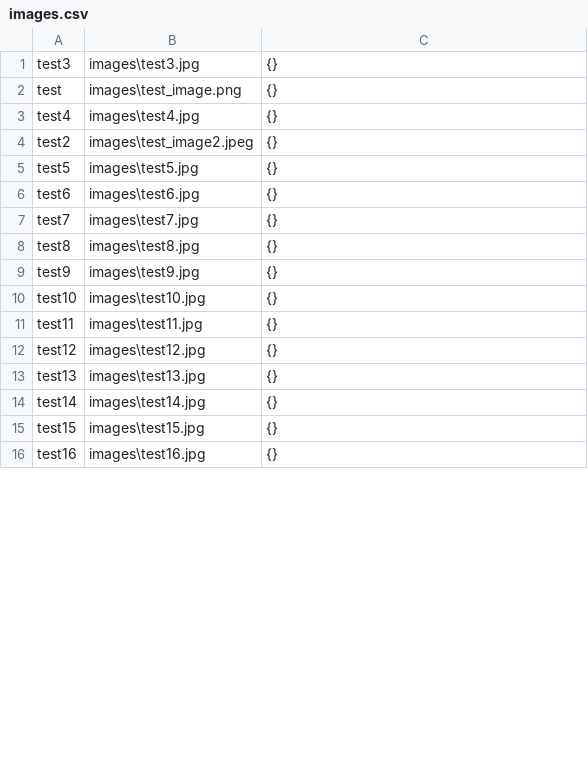
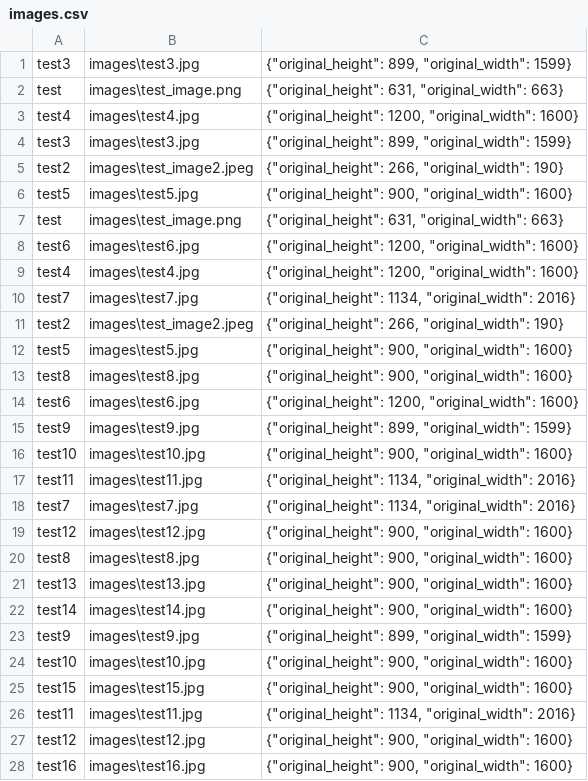
Before and after one commit to Maagan-Michael/mi_ze, a CSV file: images.csv, drawn as a sheet; only a part is shown; the diff covers the shown part only.

```diff
--- a/images.csv
+++ b/images.csv
@@ -1,16 +1,28 @@
-test3,images\test3.jpg,{}
-test,images\test_image.png,{}
-test4,images\test4.jpg,{}
-test2,images\test_image2.jpeg,{}
-test5,images\test5.jpg,{}
-test6,images\test6.jpg,{}
-test7,images\test7.jpg,{}
-test8,images\test8.jpg,{}
-test9,images\test9.jpg,{}
-test10,images\test10.jpg,{}
-test11,images\test11.jpg,{}
-test12,images\test12.jpg,{}
-test13,images\test13.jpg,{}
-test14,images\test14.jpg,{}
-test15,images\test15.jpg,{}
-test16,images\test16.jpg,{}
+test3,images\test3.jpg,"{""original_height"": 899, ""original_width"": 1599}"
+test,images\test_image.png,"{""original_height"": 631, ""original_width"": 663}"
+test4,images\test4.jpg,"{""original_height"": 1200, ""original_width"": 1600}"
+test3,images\test3.jpg,"{""original_height"": 899, ""original_width"": 1599}"
+test2,images\test_image2.jpeg,"{""original_height"": 266, ""original_width"": 190}"
+test5,images\test5.jpg,"{""original_height"": 900, ""original_width"": 1600}"
+test,images\test_image.png,"{""original_height"": 631, ""original_width"": 663}"
+test6,images\test6.jpg,"{""original_height"": 1200, ""original_width"": 1600}"
+test4,images\test4.jpg,"{""original_height"": 1200, ""original_width"": 1600}"
+test7,images\test7.jpg,"{""original_height"": 1134, ""original_width"": 2016}"
+test2,images\test_image2.jpeg,"{""original_height"": 266, ""original_width"": 190}"
+test5,images\test5.jpg,"{""original_height"": 900, ""original_width"": 1600}"
+test8,images\test8.jpg,"{""original_height"": 900, ""original_width"": 1600}"
+test6,images\test6.jpg,"{""original_height"": 1200, ""original_width"": 1600}"
+test9,images\test9.jpg,"{""original_height"": 899, ""original_width"": 1599}"
+test10,images\test10.jpg,"{""original_height"": 900, ""original_width"": 1600}"
+test11,images\test11.jpg,"{""original_height"": 1134, ""original_width"": 2016}"
+test7,images\test7.jpg,"{""original_height"": 1134, ""original_width"": 2016}"
+test12,images\test12.jpg,"{""original_height"": 900, ""original_width"": 1600}"
+test8,images\test8.jpg,"{""original_height"": 900, ""original_width"": 1600}"
+test13,images\test13.jpg,"{""original_height"": 900, ""original_width"": 1600}"
+test14,images\test14.jpg,"{""original_height"": 900, ""original_width"": 1600}"
+test9,images\test9.jpg,"{""original_height"": 899, ""original_width"": 1599}"
+test10,images\test10.jpg,"{""original_height"": 900, ""original_width"": 1600}"
+test15,images\test15.jpg,"{""original_height"": 900, ""original_width"": 1600}"
+test11,images\test11.jpg,"{""original_height"": 1134, ""original_width"": 2016}"
+test12,images\test12.jpg,"{""original_height"": 900, ""original_width"": 1600}"
+test16,images\test16.jpg,"{""original_height"": 900, ""original_width"": 1600}"
```
Also changed, not shown: 11 added rows and 7 edited cells elsewhere in this file, 8 other files.
